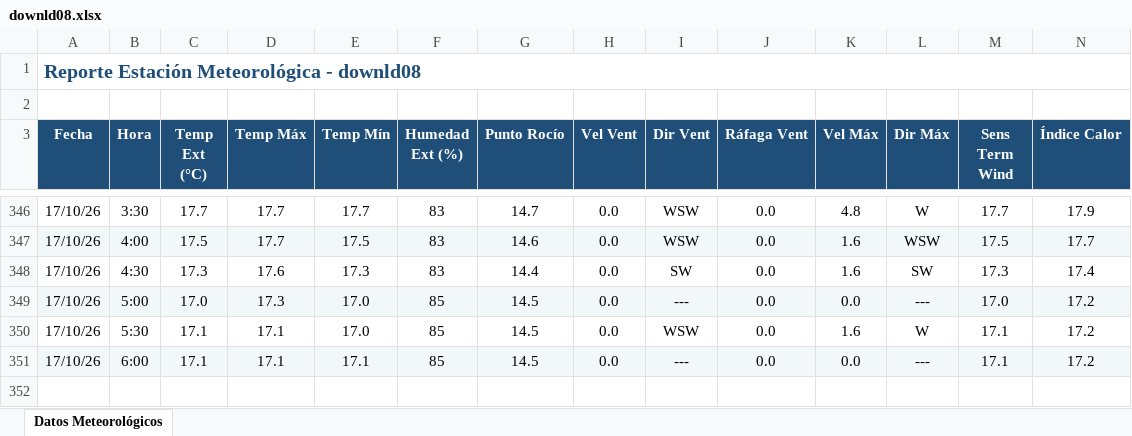
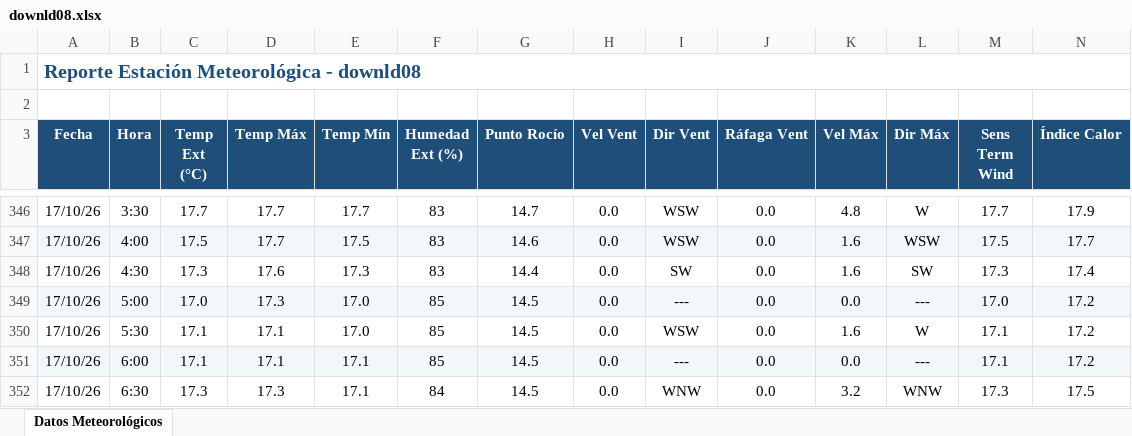
Before and after one commit to intasalta/ema_yuto, an Excel workbook: downld08.xlsx, sheet Datos Meteorológicos, drawn as a sheet; only a part is shown, gaps mark what is left out; values as stored, in another font and other column widths than the file's, no borders; rows hold the shown columns only; the diff names each change by its address in the sheet, - before the commit and + after, or states it on an @@ line.

```diff
--- a/downld08.xlsx (sheet Datos Meteorológicos)
+++ b/downld08.xlsx (sheet Datos Meteorológicos)
+row 352: 17/10/26 | 6:30 | 17.3 | 17.3 | 17.1 | 84 | 14.5 | 0.0 | WNW | 0.0 | 3.2 | WNW | 17.3 | 17.5
```
Also changed, not shown: downld02.xlsx, 2 other files.
